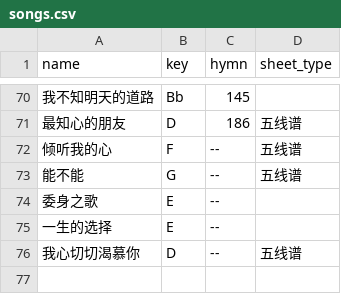
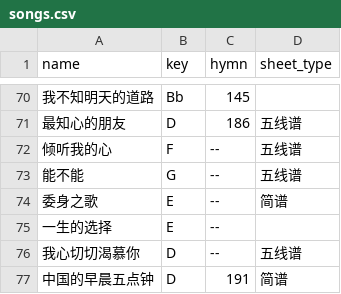
Before and after one commit to Lego-Songbook/lego-songbook-archived, a CSV file: docs/_data/songs.csv, drawn as a sheet; only a part is shown, gaps mark what is left out; the diff names each change by its address in the sheet, - before the commit and + after, or states it on an @@ line.

Commit message:
Add new songs

```diff
--- a/docs/_data/songs.csv
+++ b/docs/_data/songs.csv
-D74 (sheet_type): (empty)
+D74 (sheet_type): 简谱
+row 77: 中国的早晨五点钟 | D | 191 | 简谱
```
